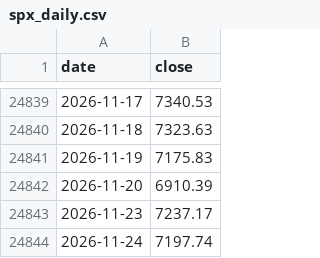
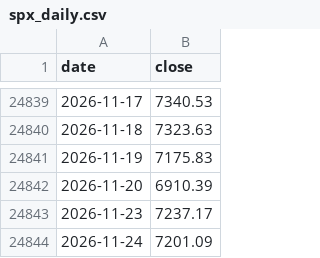
Before and after one commit to trouveemmanuel67-eng/ophir, a CSV file: data/rotation/spx_daily.csv, drawn as a sheet; only a part is shown, gaps mark what is left out.

Commit message:
Événements sous-jacents + indice rotation : mise à jour du 25/11/2026

```diff
--- a/data/rotation/spx_daily.csv
+++ b/data/rotation/spx_daily.csv
@@ -24843,2 +24843,2 @@ date,close
 2026-11-23,7237.17
-2026-11-24,7197.74
+2026-11-24,7201.09
```
Also changed, not shown: 4 other files.
